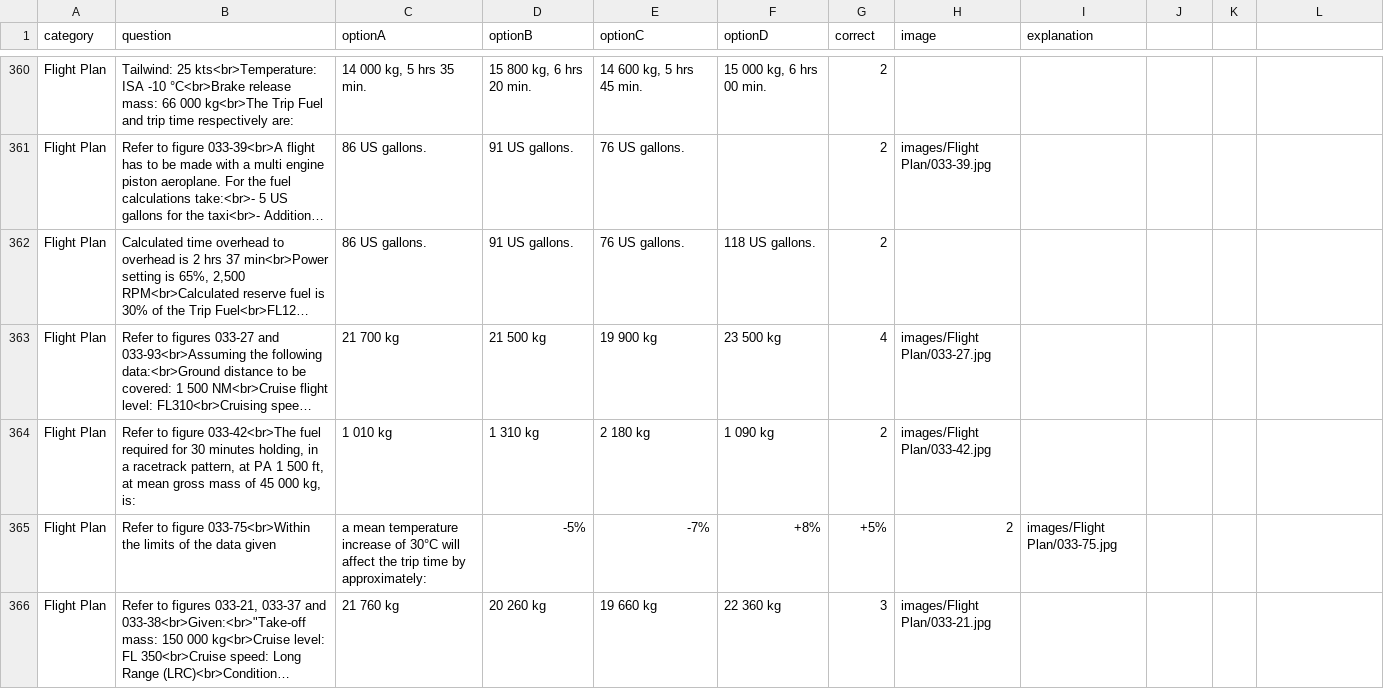
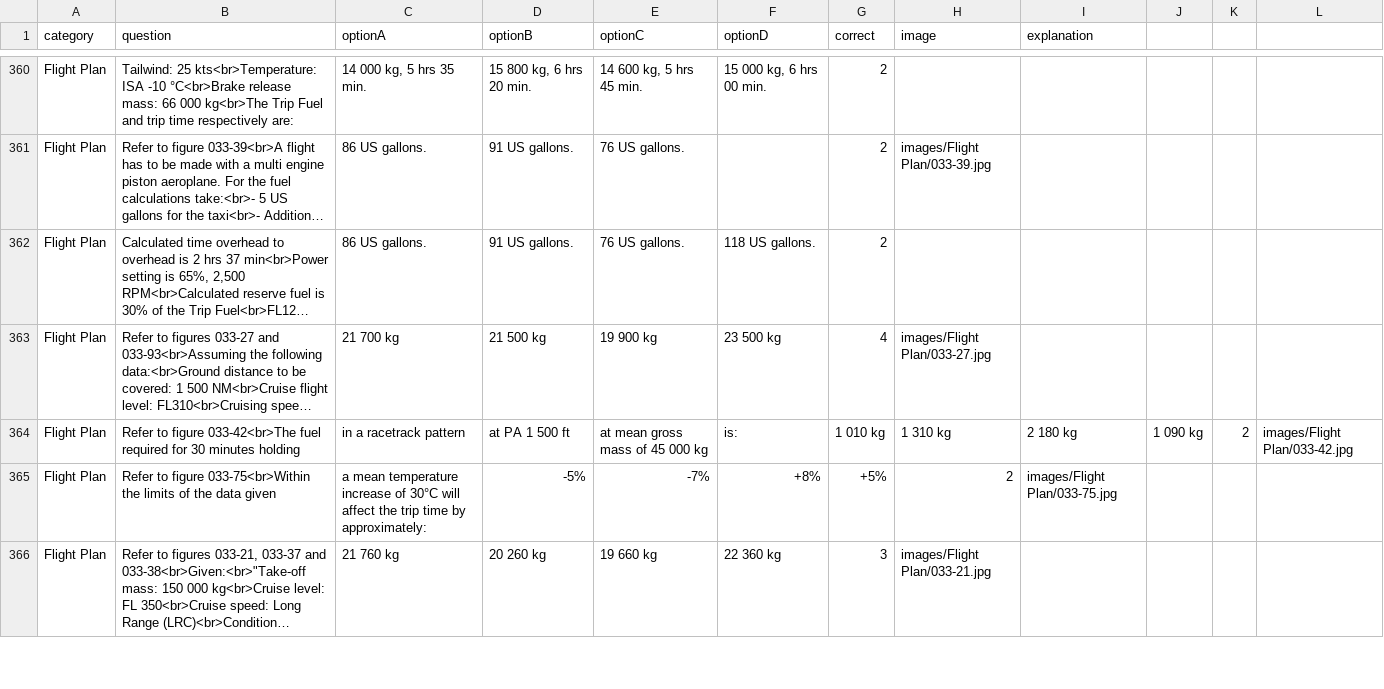
Before and after one commit to Georgesk1997/ETIHAD, a CSV file: categories/flight_plan.csv, drawn as a sheet; only a part is shown, gaps mark what is left out; long unchanged cells end in …; removed rows and columns are numbered as before the commit, all else as after; the diff names each change by its address in the sheet, - before the commit and + after, or states it on an @@ line.

Commit message:
Update flight_plan.csv

```diff
--- a/categories/flight_plan.csv
+++ b/categories/flight_plan.csv
-row 364: Flight Plan | Refer to figure 033-42<br>The fuel required for 30 minutes holding, in a racetrack pattern, at PA 1 500 ft, at mean gross mass of 45 000 kg, is: | 1 010 kg | 1 310 kg | 2 180 kg | 1 090 kg | 2 | images/Flight Plan/033-42.jpg
+row 364: Flight Plan | Refer to figure 033-42<br>The fuel required for 30 minutes holding | in a racetrack pattern | at PA 1 500 ft | at mean gross mass of 45 000 kg | is: | 1 010 kg | 1 310 kg | 2 180 kg | 1 090 kg | 2 | images/Flight Plan/033-42.jpg
```
